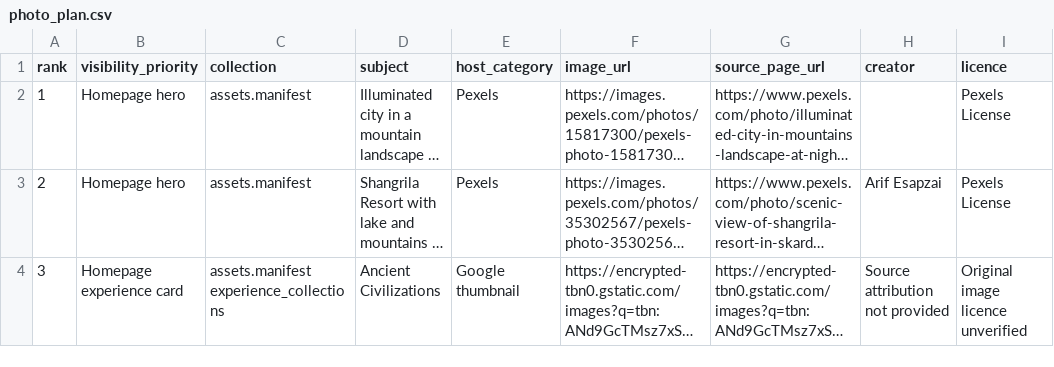
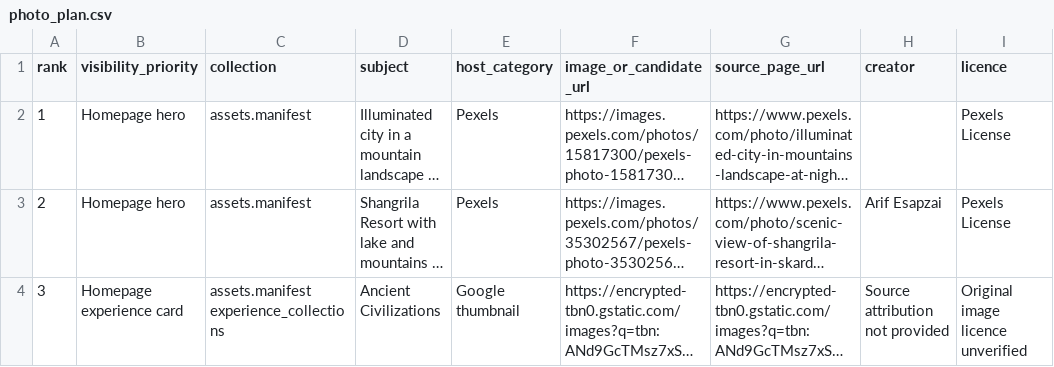
Before and after one commit to Joeybuilds043/fintour-agile, a CSV file: docs/photo_plan.csv, drawn as a sheet; only a part is shown; long unchanged cells end in …; the diff names each change by its address in the sheet, - before the commit and + after, or states it on an @@ line.

Commit message:
Clarify candidate URL column in photo plan

```diff
--- a/docs/photo_plan.csv
+++ b/docs/photo_plan.csv
-F1: image_url
+F1: image_or_candidate_url
```
